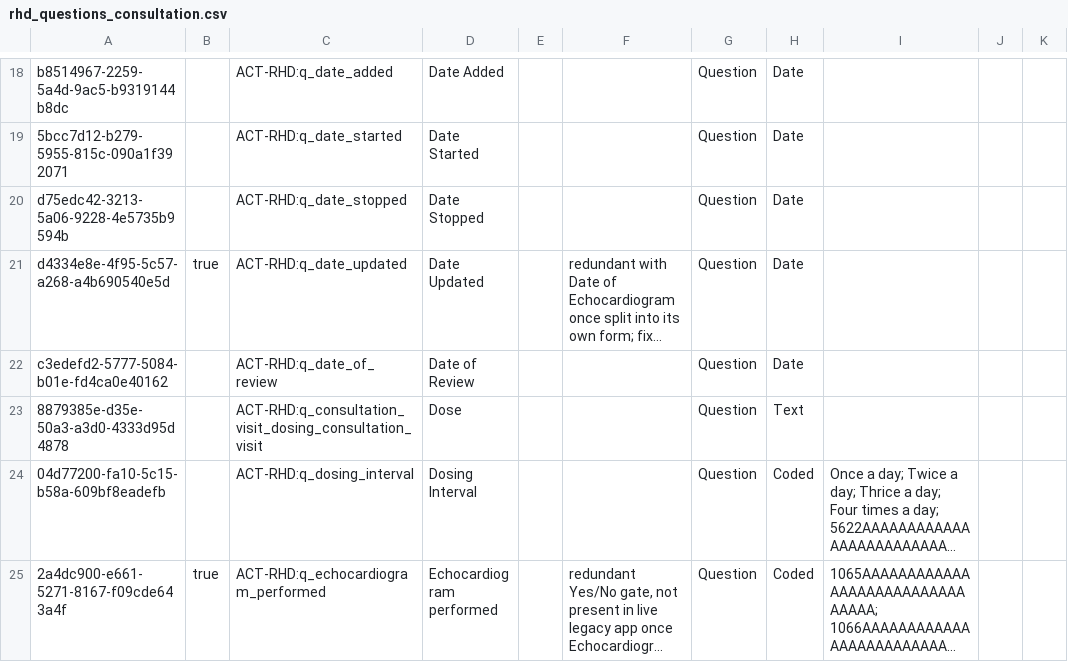
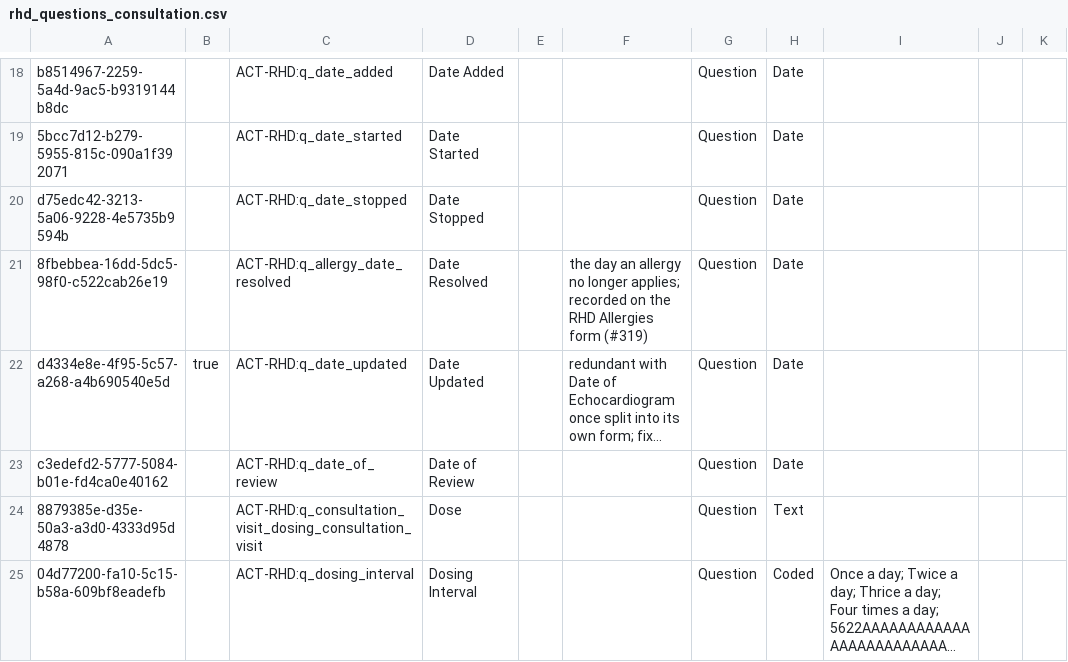
Before and after one commit to DIGI-UW/openmrs-distro-referenceapplication, a CSV file: distro/configuration/concepts/rhd_questions_consultation.csv, drawn as a sheet; only a part is shown, gaps mark what is left out; the shorter side is filled out with more unchanged rows; long unchanged cells end in …; the diff names each change by its address in the sheet, - before the commit and + after, or states it on an @@ line.

```diff
--- a/distro/configuration/concepts/rhd_questions_consultation.csv
+++ b/distro/configuration/concepts/rhd_questions_consultation.csv
+row 21: 8fbebbea-16dd-5dc5-98f0-c522cab26e19 |  | ACT-RHD:q_allergy_date_resolved | Date Resolved |  | the day an allergy no longer applies; recorded on the RHD Allergies form (#319) | Question | Date
```
Also changed, not shown: distro/configuration/flags/rhd_flags.csv, 15 other files.
